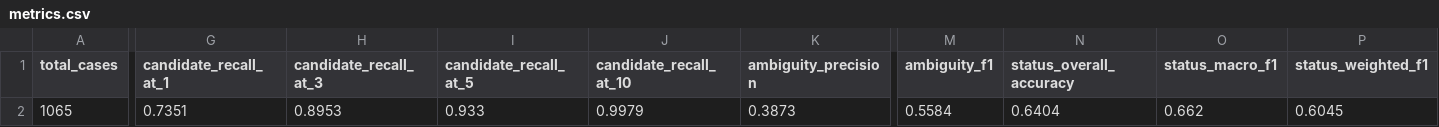
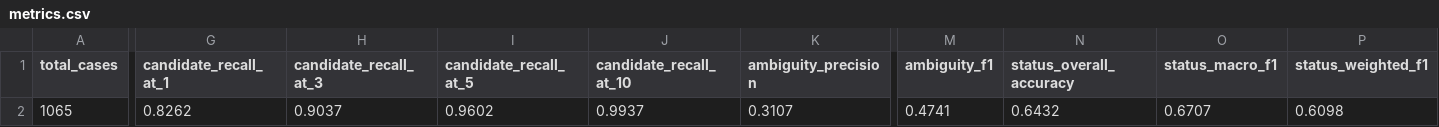
Before and after one commit to maneaditya478-commits/GeoVerify, a CSV file: evaluation/results/metrics.csv, drawn as a sheet; only a part is shown, gaps mark what is left out; the diff covers the shown part only; the diff names each change by its address in the sheet, - before the commit and + after, or states it on an @@ line.

```diff
--- a/evaluation/results/metrics.csv
+++ b/evaluation/results/metrics.csv
-G2 (candidate_recall_at_1): 0.7351
+G2 (candidate_recall_at_1): 0.8262
-H2 (candidate_recall_at_3): 0.8953
+H2 (candidate_recall_at_3): 0.9037
-I2 (candidate_recall_at_5): 0.933
+I2 (candidate_recall_at_5): 0.9602
-J2 (candidate_recall_at_10): 0.9979
+J2 (candidate_recall_at_10): 0.9937
-K2 (ambiguity_precision): 0.3873
+K2 (ambiguity_precision): 0.3107
-M2 (ambiguity_f1): 0.5584
+M2 (ambiguity_f1): 0.4741
-N2 (status_overall_accuracy): 0.6404
+N2 (status_overall_accuracy): 0.6432
-O2 (status_macro_f1): 0.662
+O2 (status_macro_f1): 0.6707
-P2 (status_weighted_f1): 0.6045
+P2 (status_weighted_f1): 0.6098
```
Also changed, not shown: 4 edited cells elsewhere in this file, evaluation/results/ambiguity_calibration.csv, evaluation/results/confusion_matrix.csv, 38 other files.
